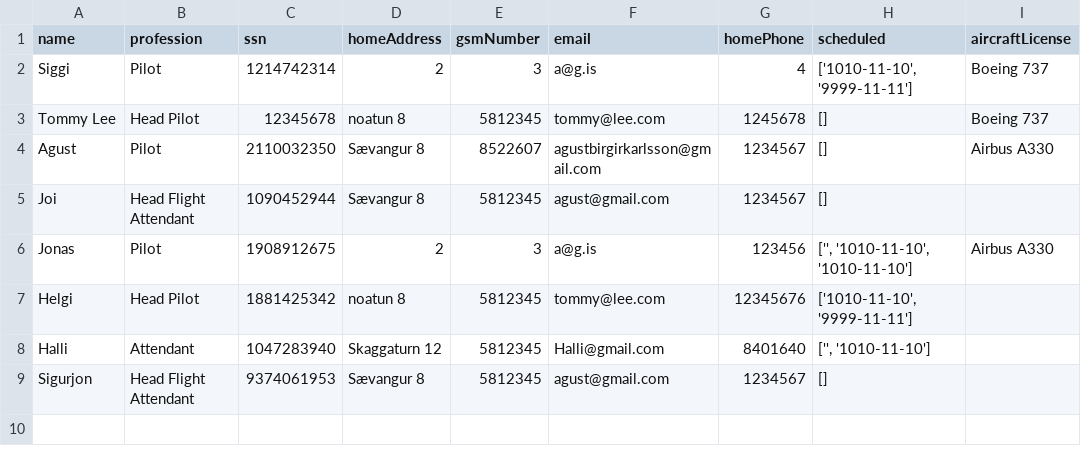
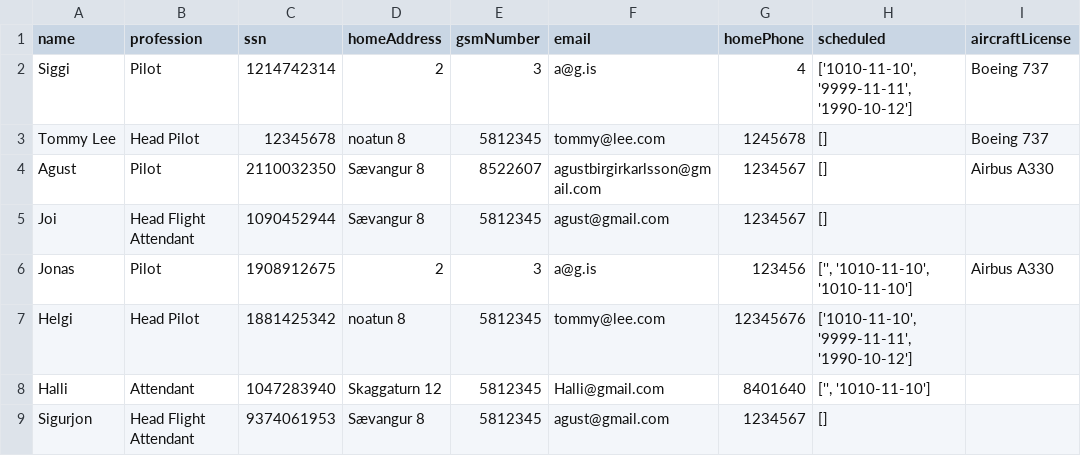
Before and after one commit to agustbirgir/Verklegt_namskeid1, a CSV file: files/employees.csv, drawn as a sheet.

```diff
--- a/files/employees.csv
+++ b/files/employees.csv
@@ -1,3 +1,3 @@
 name;profession;ssn;homeAddress;gsmNumber;email;homePhone;scheduled;aircraftLicense
-Siggi;Pilot;1214742314;2;3;a@g.is;4;['1010-11-10', '9999-11-11'];Boeing 737
+Siggi;Pilot;1214742314;2;3;a@g.is;4;['1010-11-10', '9999-11-11', '1990-10-12'];Boeing 737
 Tommy Lee;Head Pilot;12345678;noatun 8;5812345;tommy@lee.com;1245678;[];Boeing 737
@@ -6,3 +6,3 @@ Joi;Head Flight Attendant;1090452944;Sævangur 8;5812345;agust@gmail.com;1234567
 Jonas;Pilot;1908912675;2;3;a@g.is;123456;['', '1010-11-10', '1010-11-10'];Airbus A330
-Helgi;Head Pilot;1881425342;noatun 8;5812345;tommy@lee.com;12345676;['1010-11-10', '9999-11-11'];
+Helgi;Head Pilot;1881425342;noatun 8;5812345;tommy@lee.com;12345676;['1010-11-10', '9999-11-11', '1990-10-12'];
 Halli;Attendant;1047283940;Skaggaturn 12;5812345;Halli@gmail.com;8401640;['', '1010-11-10'];
```
Also changed, not shown: files/flights.csv, 7 other files.
